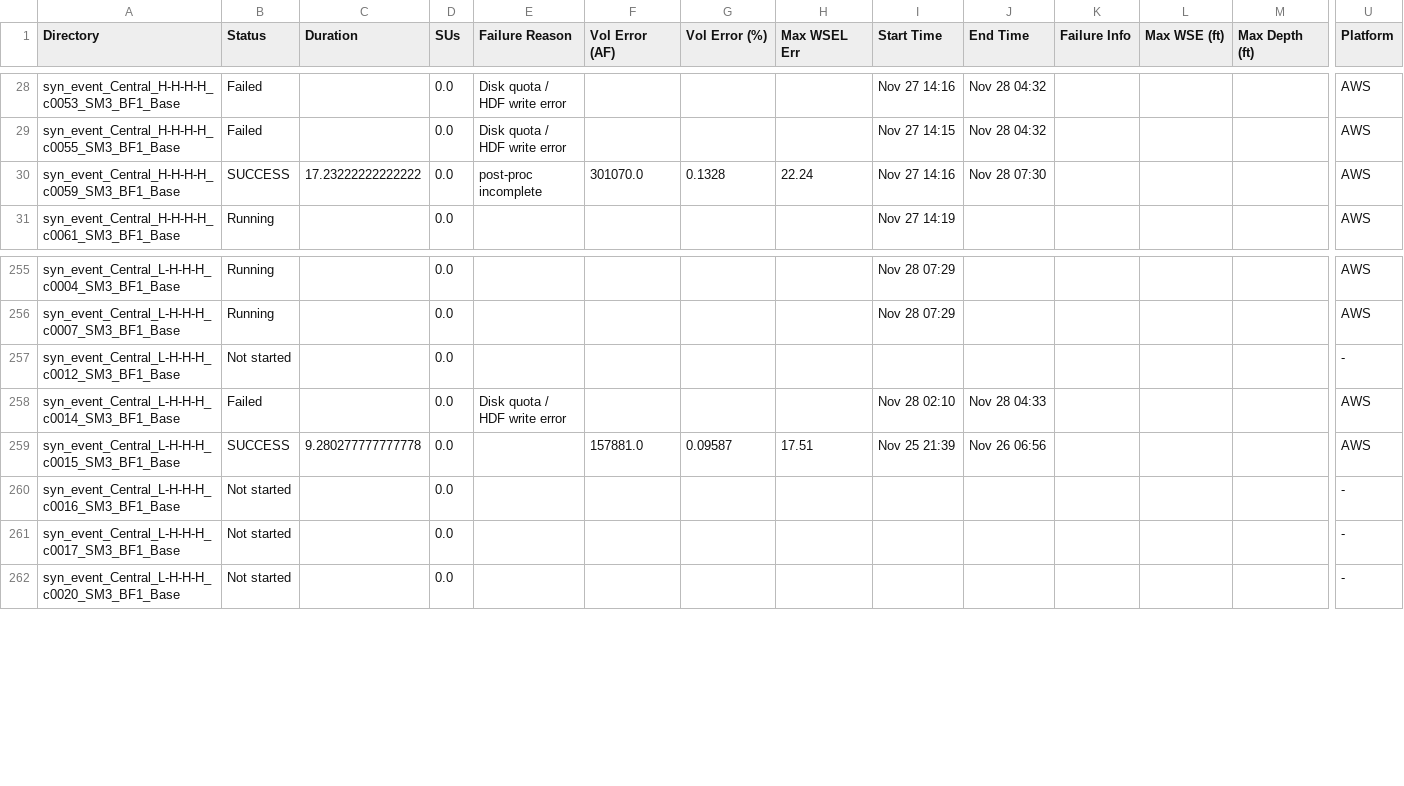
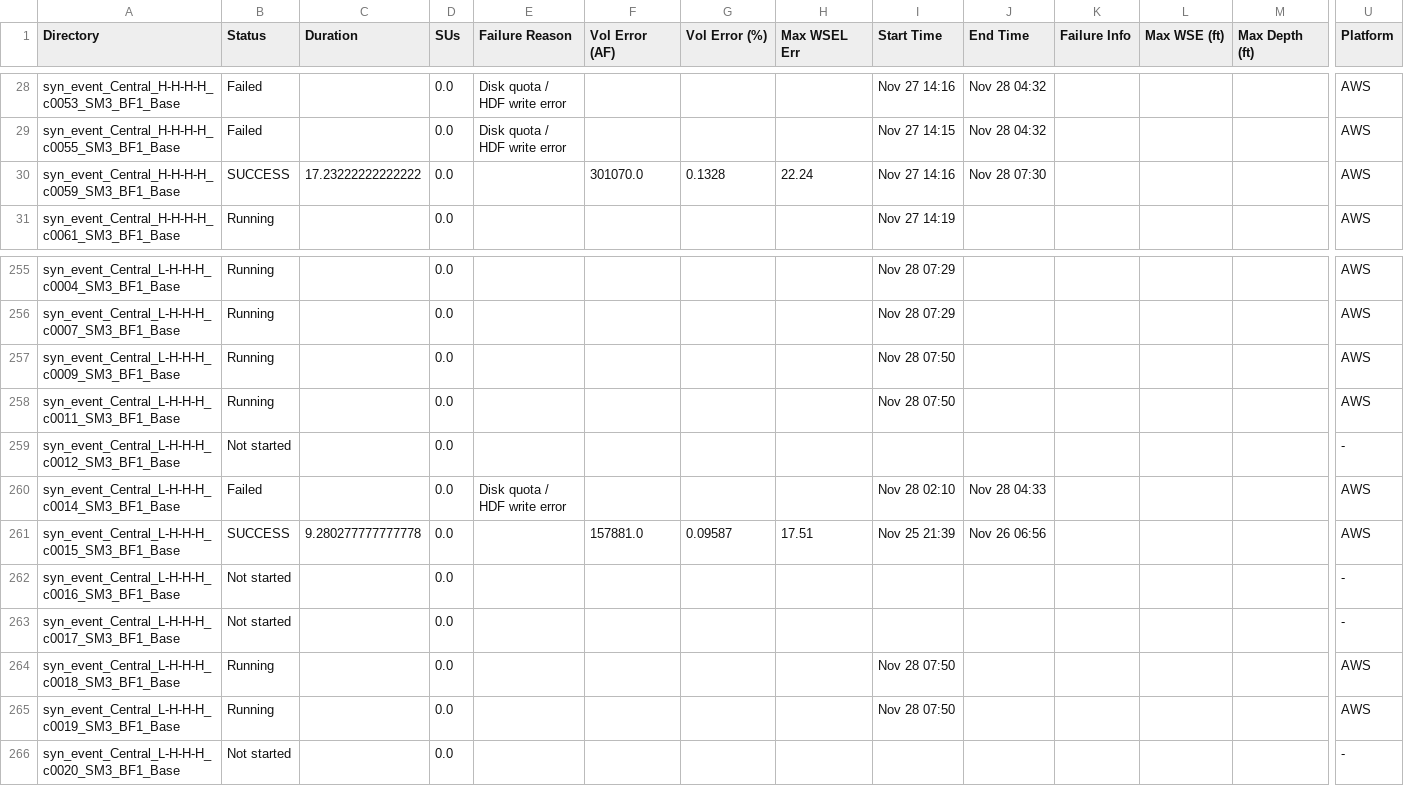
Before and after one commit to akhalid-twi/LWI-production, a CSV file: assets/aws/nontc_synthetic_base_simulation_basic_summary.csv, drawn as a sheet; only a part is shown, gaps mark what is left out; rows hold the shown columns only; the diff names each change by its address in the sheet, - before the commit and + after, or states it on an @@ line.

```diff
--- a/assets/aws/nontc_synthetic_base_simulation_basic_summary.csv
+++ b/assets/aws/nontc_synthetic_base_simulation_basic_summary.csv
-E30 (Failure Reason): post-proc incomplete
+E30 (Failure Reason): (empty)
+row 257: syn_event_Central_L-H-H-H_c0009_SM3_BF1_Base | Running |  | 0.0 |  |  |  |  | Nov 28 07:50 |  |  |  |  | AWS
+row 258: syn_event_Central_L-H-H-H_c0011_SM3_BF1_Base | Running |  | 0.0 |  |  |  |  | Nov 28 07:50 |  |  |  |  | AWS
+row 264: syn_event_Central_L-H-H-H_c0018_SM3_BF1_Base | Running |  | 0.0 |  |  |  |  | Nov 28 07:50 |  |  |  |  | AWS
+row 265: syn_event_Central_L-H-H-H_c0019_SM3_BF1_Base | Running |  | 0.0 |  |  |  |  | Nov 28 07:50 |  |  |  |  | AWS
```
Also changed, not shown: assets/aws/nontc_synthetic_base_simulation_progress.csv, 1 other file.
